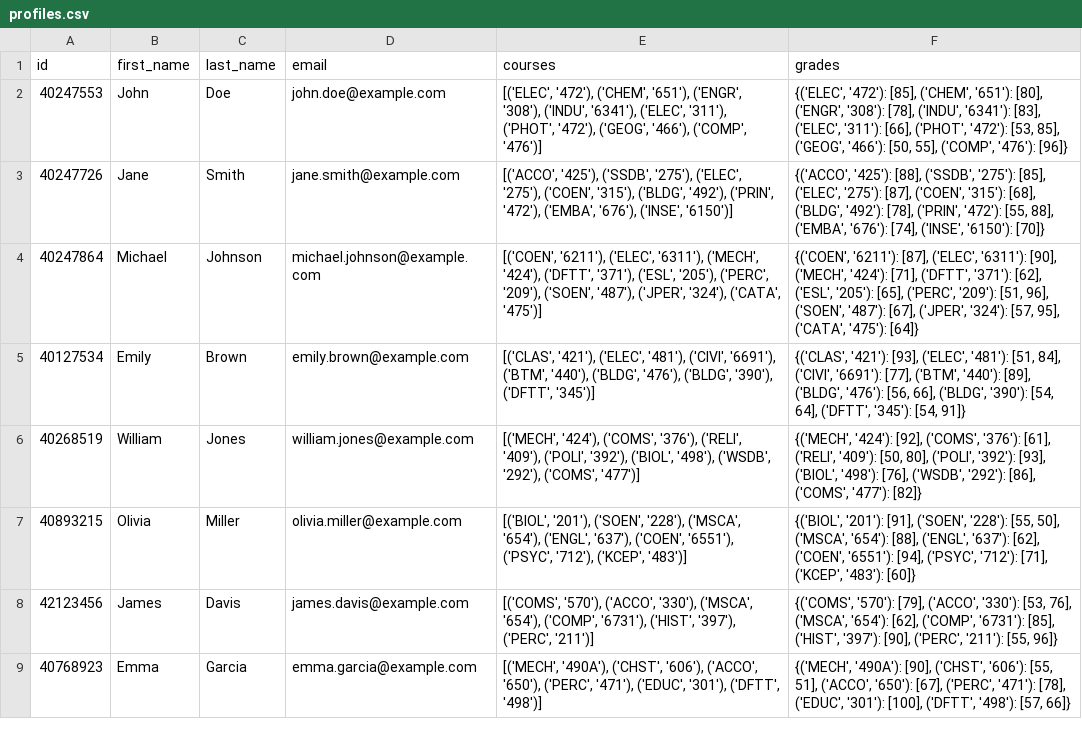
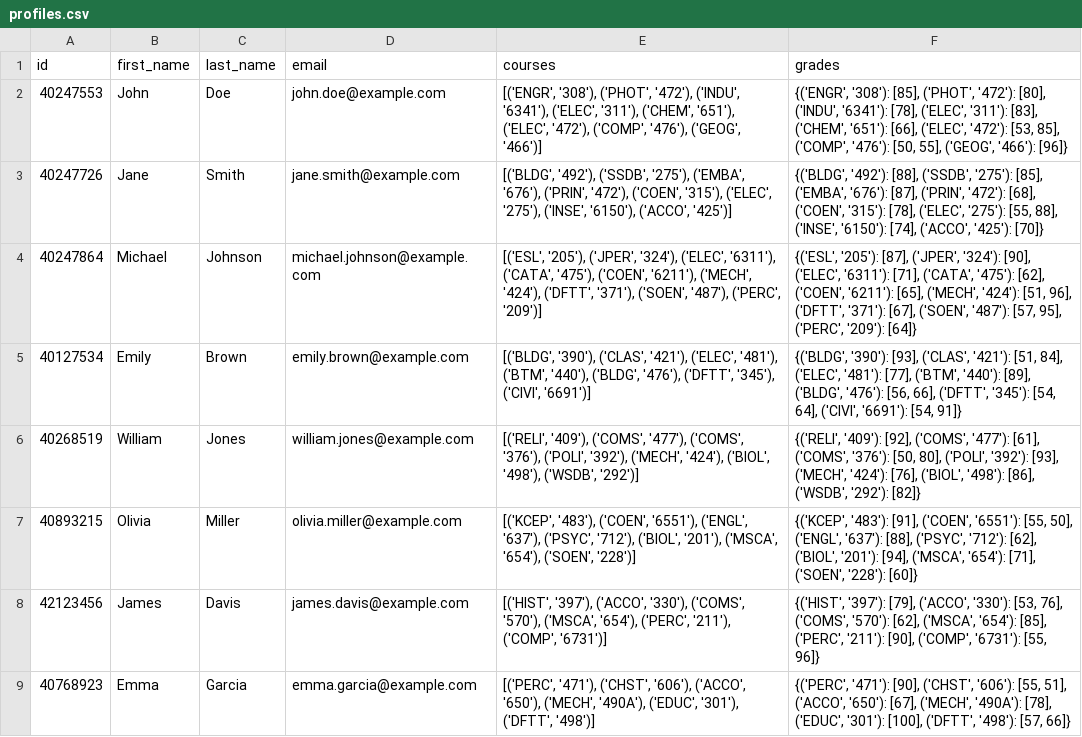
Before and after one commit to Concordia3/COMP-474, a CSV file: data/students/profiles.csv, drawn as a sheet; only a part is shown; the diff covers the shown part only.

Commit message:
new data with assiociatedWith property removed

```diff
--- a/data/students/profiles.csv
+++ b/data/students/profiles.csv
@@ -1,9 +1,9 @@
 id,first_name,last_name,email,courses,grades
-40247553,John,Doe,john.doe@example.com,"[('ELEC', '472'), ('CHEM', '651'), ('ENGR', '308'), ('INDU', '6341'), ('ELEC', '311'), ('PHOT', '472'), ('GEOG', '466'), ('COMP', '476')]","{('ELEC', '472'): [85], ('CHEM', '651'): [80], ('ENGR', '308'): [78], ('INDU', '6341'): [83], ('ELEC', '311'): [66], ('PHOT', '472'): [53, 85], ('GEOG', '466'): [50, 55], ('COMP', '476'): [96]}"
-40247726,Jane,Smith,jane.smith@example.com,"[('ACCO', '425'), ('SSDB', '275'), ('ELEC', '275'), ('COEN', '315'), ('BLDG', '492'), ('PRIN', '472'), ('EMBA', '676'), ('INSE', '6150')]","{('ACCO', '425'): [88], ('SSDB', '275'): [85], ('ELEC', '275'): [87], ('COEN', '315'): [68], ('BLDG', '492'): [78], ('PRIN', '472'): [55, 88], ('EMBA', '676'): [74], ('INSE', '6150'): [70]}"
-40247864,Michael,Johnson,michael.johnson@example.com,"[('COEN', '6211'), ('ELEC', '6311'), ('MECH', '424'), ('DFTT', '371'), ('ESL', '205'), ('PERC', '209'), ('SOEN', '487'), ('JPER', '324'), ('CATA', '475')]","{('COEN', '6211'): [87], ('ELEC', '6311'): [90], ('MECH', '424'): [71], ('DFTT', '371'): [62], ('ESL', '205'): [65], ('PERC', '209'): [51, 96], ('SOEN', '487'): [67], ('JPER', '324'): [57, 95], ('CATA', '475'): [64]}"
-40127534,Emily,Brown,emily.brown@example.com,"[('CLAS', '421'), ('ELEC', '481'), ('CIVI', '6691'), ('BTM', '440'), ('BLDG', '476'), ('BLDG', '390'), ('DFTT', '345')]","{('CLAS', '421'): [93], ('ELEC', '481'): [51, 84], ('CIVI', '6691'): [77], ('BTM', '440'): [89], ('BLDG', '476'): [56, 66], ('BLDG', '390'): [54, 64], ('DFTT', '345'): [54, 91]}"
-40268519,William,Jones,william.jones@example.com,"[('MECH', '424'), ('COMS', '376'), ('RELI', '409'), ('POLI', '392'), ('BIOL', '498'), ('WSDB', '292'), ('COMS', '477')]","{('MECH', '424'): [92], ('COMS', '376'): [61], ('RELI', '409'): [50, 80], ('POLI', '392'): [93], ('BIOL', '498'): [76], ('WSDB', '292'): [86], ('COMS', '477'): [82]}"
-40893215,Olivia,Miller,olivia.miller@example.com,"[('BIOL', '201'), ('SOEN', '228'), ('MSCA', '654'), ('ENGL', '637'), ('COEN', '6551'), ('PSYC', '712'), ('KCEP', '483')]","{('BIOL', '201'): [91], ('SOEN', '228'): [55, 50], ('MSCA', '654'): [88], ('ENGL', '637'): [62], ('COEN', '6551'): [94], ('PSYC', '712'): [71], ('KCEP', '483'): [60]}"
-42123456,James,Davis,james.davis@example.com,"[('COMS', '570'), ('ACCO', '330'), ('MSCA', '654'), ('COMP', '6731'), ('HIST', '397'), ('PERC', '211')]","{('COMS', '570'): [79], ('ACCO', '330'): [53, 76], ('MSCA', '654'): [62], ('COMP', '6731'): [85], ('HIST', '397'): [90], ('PERC', '211'): [55, 96]}"
-40768923,Emma,Garcia,emma.garcia@example.com,"[('MECH', '490A'), ('CHST', '606'), ('ACCO', '650'), ('PERC', '471'), ('EDUC', '301'), ('DFTT', '498')]","{('MECH', '490A'): [90], ('CHST', '606'): [55, 51], ('ACCO', '650'): [67], ('PERC', '471'): [78], ('EDUC', '301'): [100], ('DFTT', '498'): [57, 66]}"
+40247553,John,Doe,john.doe@example.com,"[('ENGR', '308'), ('PHOT', '472'), ('INDU', '6341'), ('ELEC', '311'), ('CHEM', '651'), ('ELEC', '472'), ('COMP', '476'), ('GEOG', '466')]","{('ENGR', '308'): [85], ('PHOT', '472'): [80], ('INDU', '6341'): [78], ('ELEC', '311'): [83], ('CHEM', '651'): [66], ('ELEC', '472'): [53, 85], ('COMP', '476'): [50, 55], ('GEOG', '466'): [96]}"
+40247726,Jane,Smith,jane.smith@example.com,"[('BLDG', '492'), ('SSDB', '275'), ('EMBA', '676'), ('PRIN', '472'), ('COEN', '315'), ('ELEC', '275'), ('INSE', '6150'), ('ACCO', '425')]","{('BLDG', '492'): [88], ('SSDB', '275'): [85], ('EMBA', '676'): [87], ('PRIN', '472'): [68], ('COEN', '315'): [78], ('ELEC', '275'): [55, 88], ('INSE', '6150'): [74], ('ACCO', '425'): [70]}"
+40247864,Michael,Johnson,michael.johnson@example.com,"[('ESL', '205'), ('JPER', '324'), ('ELEC', '6311'), ('CATA', '475'), ('COEN', '6211'), ('MECH', '424'), ('DFTT', '371'), ('SOEN', '487'), ('PERC', '209')]","{('ESL', '205'): [87], ('JPER', '324'): [90], ('ELEC', '6311'): [71], ('CATA', '475'): [62], ('COEN', '6211'): [65], ('MECH', '424'): [51, 96], ('DFTT', '371'): [67], ('SOEN', '487'): [57, 95], ('PERC', '209'): [64]}"
+40127534,Emily,Brown,emily.brown@example.com,"[('BLDG', '390'), ('CLAS', '421'), ('ELEC', '481'), ('BTM', '440'), ('BLDG', '476'), ('DFTT', '345'), ('CIVI', '6691')]","{('BLDG', '390'): [93], ('CLAS', '421'): [51, 84], ('ELEC', '481'): [77], ('BTM', '440'): [89], ('BLDG', '476'): [56, 66], ('DFTT', '345'): [54, 64], ('CIVI', '6691'): [54, 91]}"
+40268519,William,Jones,william.jones@example.com,"[('RELI', '409'), ('COMS', '477'), ('COMS', '376'), ('POLI', '392'), ('MECH', '424'), ('BIOL', '498'), ('WSDB', '292')]","{('RELI', '409'): [92], ('COMS', '477'): [61], ('COMS', '376'): [50, 80], ('POLI', '392'): [93], ('MECH', '424'): [76], ('BIOL', '498'): [86], ('WSDB', '292'): [82]}"
+40893215,Olivia,Miller,olivia.miller@example.com,"[('KCEP', '483'), ('COEN', '6551'), ('ENGL', '637'), ('PSYC', '712'), ('BIOL', '201'), ('MSCA', '654'), ('SOEN', '228')]","{('KCEP', '483'): [91], ('COEN', '6551'): [55, 50], ('ENGL', '637'): [88], ('PSYC', '712'): [62], ('BIOL', '201'): [94], ('MSCA', '654'): [71], ('SOEN', '228'): [60]}"
+42123456,James,Davis,james.davis@example.com,"[('HIST', '397'), ('ACCO', '330'), ('COMS', '570'), ('MSCA', '654'), ('PERC', '211'), ('COMP', '6731')]","{('HIST', '397'): [79], ('ACCO', '330'): [53, 76], ('COMS', '570'): [62], ('MSCA', '654'): [85], ('PERC', '211'): [90], ('COMP', '6731'): [55, 96]}"
+40768923,Emma,Garcia,emma.garcia@example.com,"[('PERC', '471'), ('CHST', '606'), ('ACCO', '650'), ('MECH', '490A'), ('EDUC', '301'), ('DFTT', '498')]","{('PERC', '471'): [90], ('CHST', '606'): [55, 51], ('ACCO', '650'): [67], ('MECH', '490A'): [78], ('EDUC', '301'): [100], ('DFTT', '498'): [57, 66]}"
```
Also changed, not shown: 84 edited cells elsewhere in this file, data/students/transcripts.csv, 3 other files.
